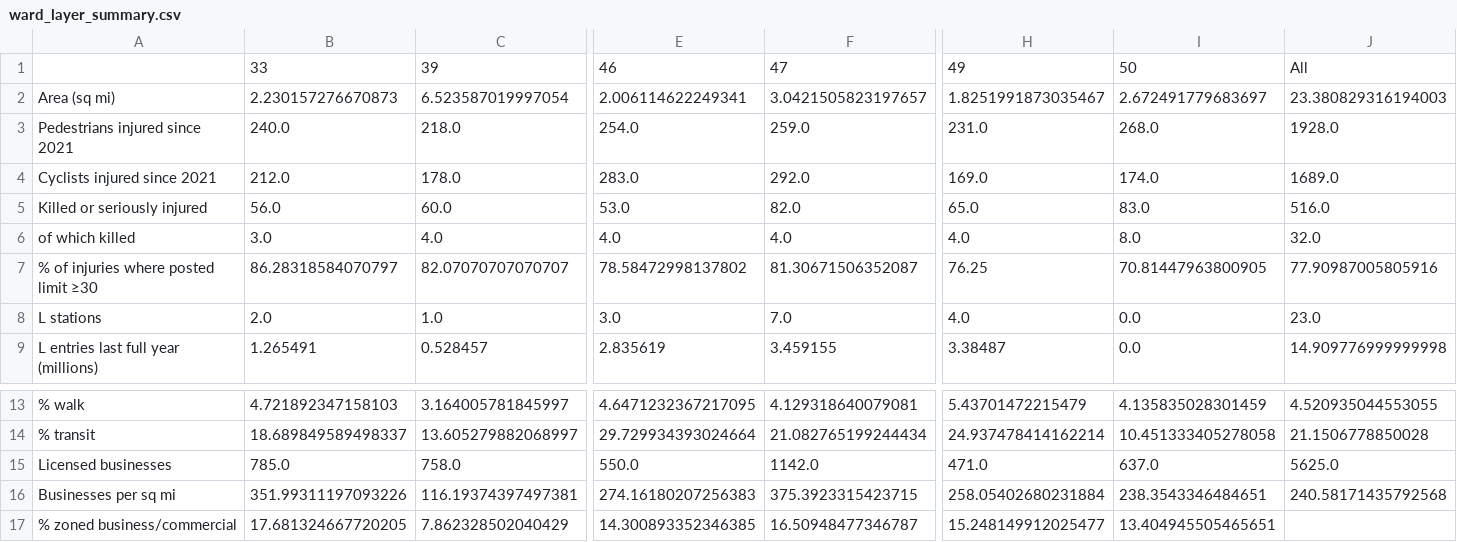
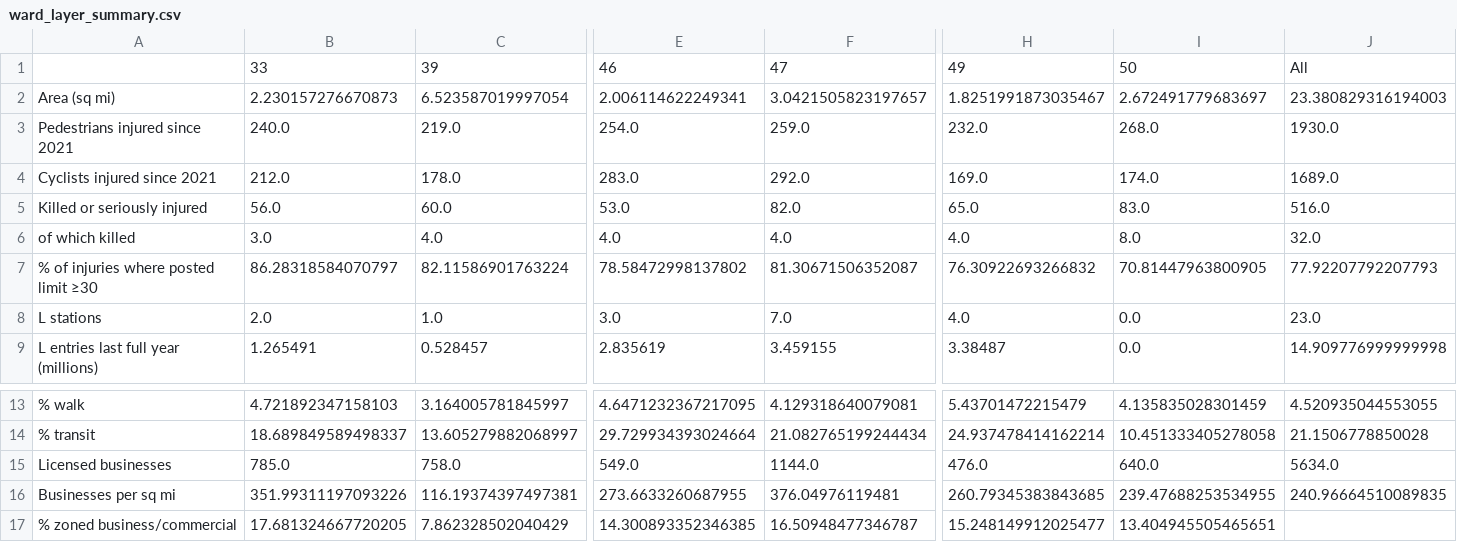
Before and after one commit to jyelen/North-Side-Bike-Infrastructure-Priorities, a CSV file: data/build/ward_layer_summary.csv, drawn as a sheet; only a part is shown, gaps mark what is left out; the diff names each change by its address in the sheet, - before the commit and + after, or states it on an @@ line.

```diff
--- a/data/build/ward_layer_summary.csv
+++ b/data/build/ward_layer_summary.csv
-C3: 218.0
+C3: 219.0
-H3: 231.0
+H3: 232.0
-J3: 1928.0
+J3: 1930.0
-C7: 82.07070707070707
+C7: 82.11586901763224
-H7: 76.25
+H7: 76.30922693266832
-J7: 77.90987005805916
+J7: 77.92207792207793
-E15: 550.0
+E15: 549.0
-F15: 1142.0
+F15: 1144.0
-H15: 471.0
+H15: 476.0
-I15: 637.0
+I15: 640.0
-J15: 5625.0
+J15: 5634.0
-E16: 274.16180207256383
+E16: 273.6633260687955
-F16: 375.3923315423715
+F16: 376.04976119481
-H16: 258.05402680231884
+H16: 260.79345383843685
-I16: 238.3543346484651
+I16: 239.47688253534955
-J16: 240.58171435792568
+J16: 240.96664510089835
```
Also changed, not shown: 4 other files.
